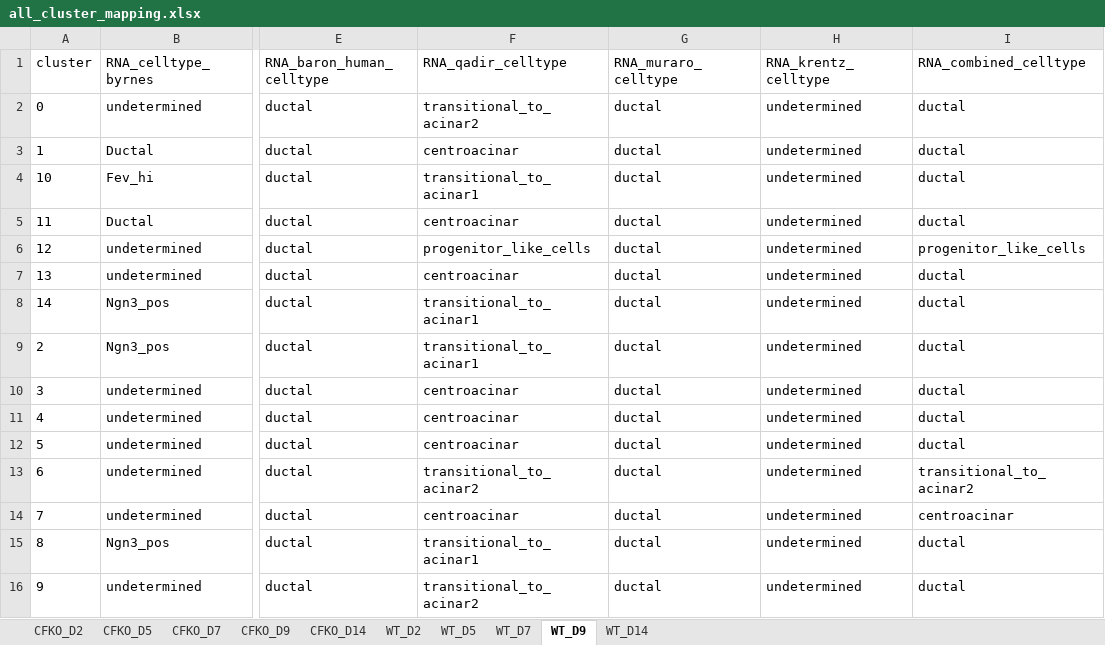
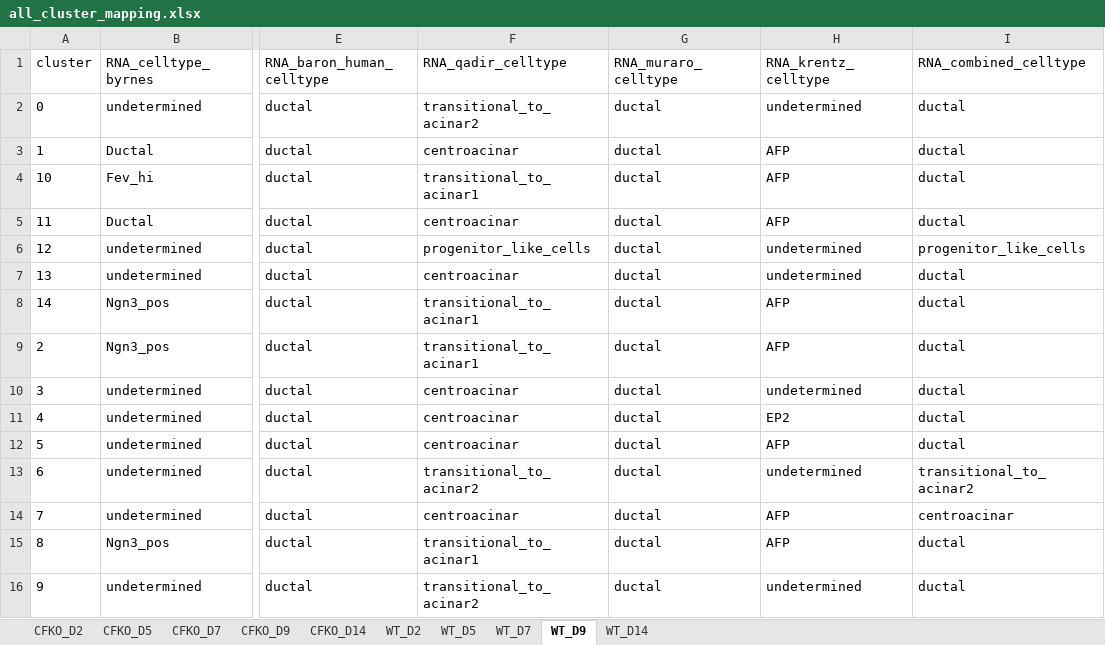
Before and after one commit to kwells4/sussel_ferret_sc_220429, an Excel workbook: results/all_cluster_mapping.xlsx, sheet WT_D9, drawn as a sheet; only a part is shown, gaps mark what is left out; values as stored, in another font and other column widths than the file's, no borders; the diff names each change by its address in the sheet, - before the commit and + after, or states it on an @@ line.

```diff
--- a/results/all_cluster_mapping.xlsx (sheet WT_D9)
+++ b/results/all_cluster_mapping.xlsx (sheet WT_D9)
-H3:H5 (RNA_krentz_celltype): undetermined
+H3:H5 (RNA_krentz_celltype): AFP
-H8:H9 (RNA_krentz_celltype): undetermined
+H8:H9 (RNA_krentz_celltype): AFP
-H11 (RNA_krentz_celltype): undetermined
+H11 (RNA_krentz_celltype): EP2
-H12 (RNA_krentz_celltype): undetermined
+H12 (RNA_krentz_celltype): AFP
-H14:H15 (RNA_krentz_celltype): undetermined
+H14:H15 (RNA_krentz_celltype): AFP
```
Also changed, not shown: sheet WT_D7, sheet CFKO_D5, sheet WT_D14, sheet CFKO_D2, sheet WT_D5, sheet CFKO_D7, 3 more sheets, 47 other files.
